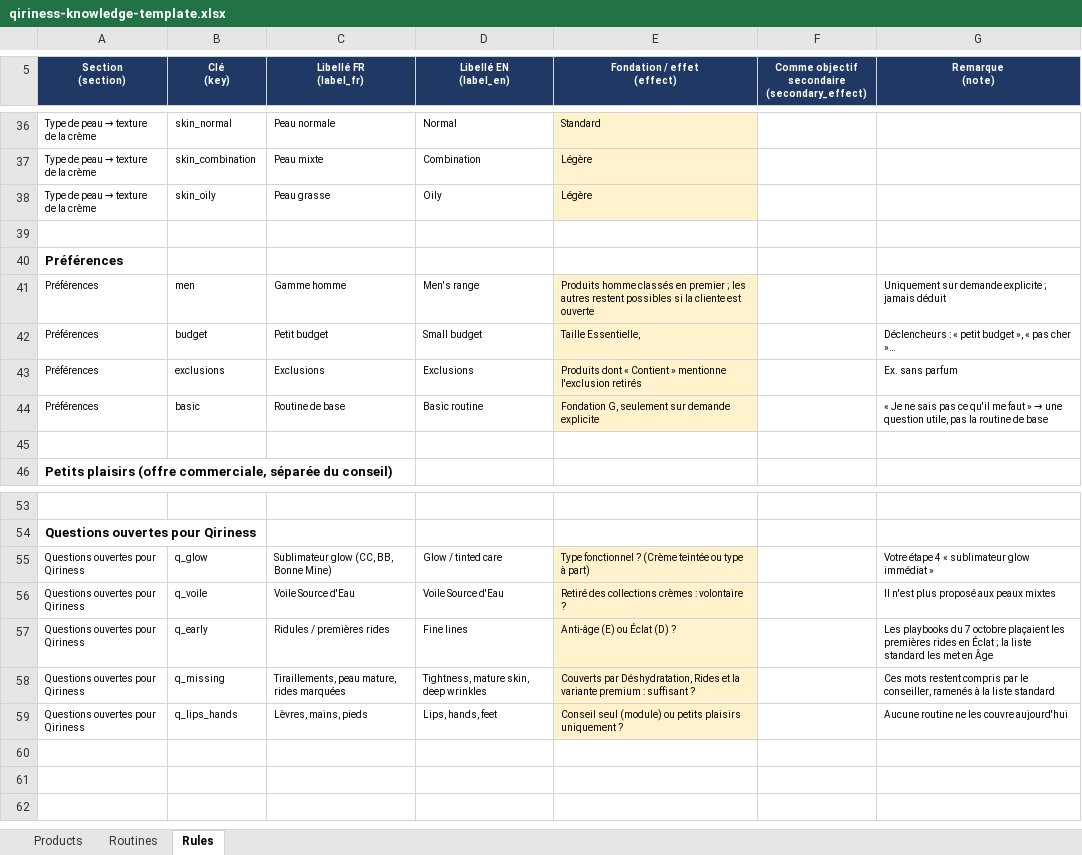
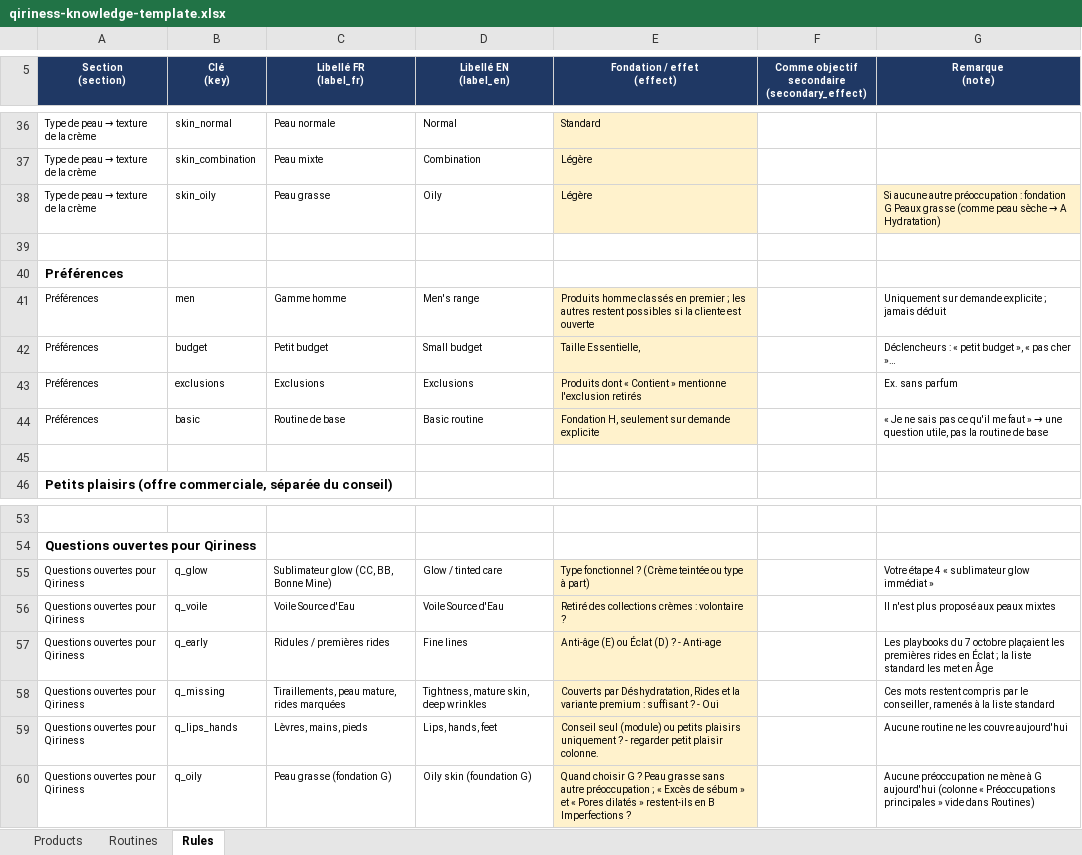
Before and after one commit to Qiriness/Qiriness-AP, an Excel workbook: data/advisor/qiriness-knowledge-template.xlsx, sheet Rules, drawn as a sheet; only a part is shown, gaps mark what is left out; values as stored, in another font and other column widths than the file's, no borders; the diff names each change by its address in the sheet, - before the commit and + after, or states it on an @@ line.

```diff
--- a/data/advisor/qiriness-knowledge-template.xlsx (sheet Rules)
+++ b/data/advisor/qiriness-knowledge-template.xlsx (sheet Rules)
@@ G38 (Remarque (note)): (empty) → Si aucune autre préoccupation : fondation G Peaux grasse (comme peau sèche → A Hydratation) @@
-G38 fill: none
+G38 fill: #FFF2CC
-E44 (Fondation / effet (effect)): Fondation G, seulement sur demande explicite
+E44 (Fondation / effet (effect)): Fondation H, seulement sur demande explicite
-E57 (Fondation / effet (effect)): Anti-âge (E) ou Éclat (D) ?
+E57 (Fondation / effet (effect)): Anti-âge (E) ou Éclat (D) ? - Anti-age
-E58 (Fondation / effet (effect)): …suffisant ?
+E58 (Fondation / effet (effect)): …suffisant ? - Oui
-E59 (Fondation / effet (effect)): …uniquement ?
+E59 (Fondation / effet (effect)): …uniquement ? - regarder petit plaisir colonne.
+row 60: Questions ouvertes pour Qiriness | q_oily | Peau grasse (fondation G) | Oily skin (foundation G) | Quand choisir G ? Peau grasse sans autre préoccupation ; « Excès de sébum » et « Pores dilatés » restent-ils en B Imperfections ? |  | Aucune préoccupation ne mène à G aujourd'hui (colonne « Préoccupations principales » vide dans Routines)
```
Also changed, not shown: sheet Products, sheet Routines, 8 other files.
